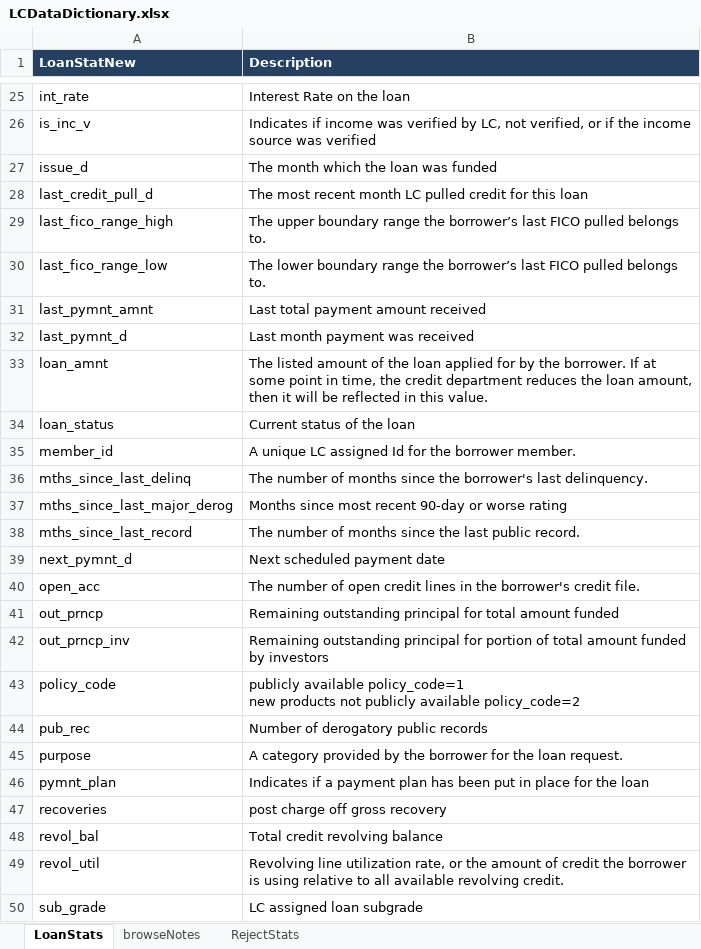
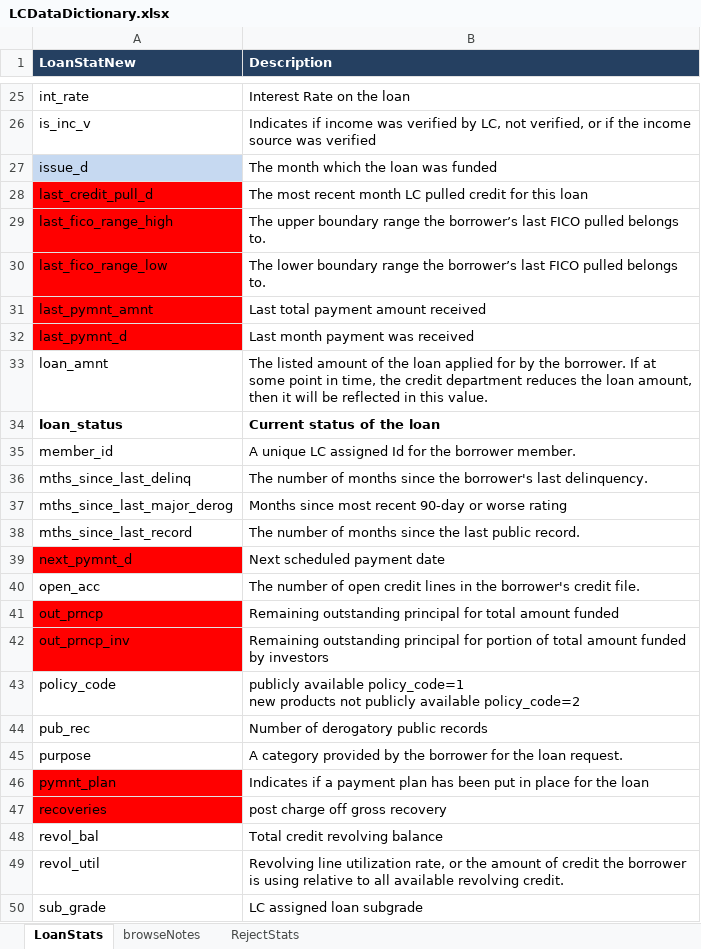
Before and after one commit to BoyiZhang-code/Credit-and-Loss-Analysis, an Excel workbook: data/LCDataDictionary.xlsx, sheet LoanStats, drawn as a sheet; only a part is shown, gaps mark what is left out; values as stored, in another font and other column widths than the file's, no borders; the diff covers the shown part only; the diff names each change by its address in the sheet, - before the commit and + after, or states it on an @@ line.

```diff
--- a/data/LCDataDictionary.xlsx (sheet LoanStats)
+++ b/data/LCDataDictionary.xlsx (sheet LoanStats)
-A27 fill: none
+A27 fill: #C6D9F1
-A28:A32 fill: none
+A28:A32 fill: #FF0000
-A34:B34 bold: off
+A34:B34 bold: on
-A39 fill: none
+A39 fill: #FF0000
-A41:A42 fill: none
+A41:A42 fill: #FF0000
-A46:A47 fill: none
+A46:A47 fill: #FF0000
```
Also changed, not shown: cell formats elsewhere in this sheet, 7 other files.
